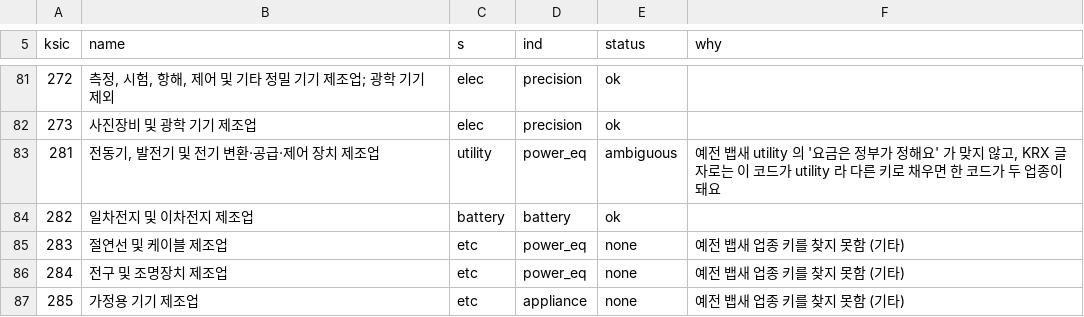
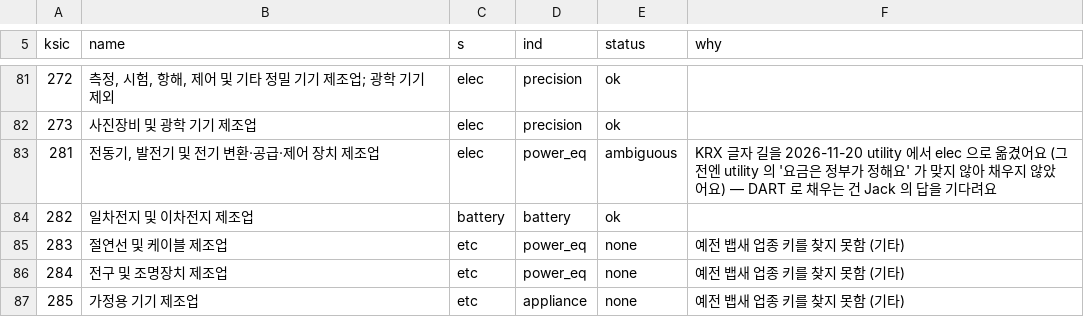
Before and after one commit to jacksungjinlee/baepsae, a CSV file: data/ksic_map_kr.csv, drawn as a sheet; only a part is shown, gaps mark what is left out.

```diff
--- a/data/ksic_map_kr.csv
+++ b/data/ksic_map_kr.csv
@@ -82,3 +82,3 @@ ksic,name,s,ind,status,why
 273,사진장비 및 광학 기기 제조업,elec,precision,ok,
-281,"전동기, 발전기 및 전기 변환·공급·제어 장치 제조업",utility,power_eq,ambiguous,"예전 뱁새 utility 의 '요금은 정부가 정해요' 가 맞지 않고, KRX 글자로는 이 코드가 utility 라 다른 키로 채우면 한 코드가 두 업종이 돼요"
+281,"전동기, 발전기 및 전기 변환·공급·제어 장치 제조업",elec,power_eq,ambiguous,KRX 글자 길을 2026-11-20 utility 에서 elec 으로 옮겼어요 (그 전엔 utility 의 '요금은 정부가 정해요' 가 맞지 않아 채우지 않았어요) — DART 로 채우는 건 Jack 의 답을 기다려요
 282,일차전지 및 이차전지 제조업,battery,battery,ok,
```
Also changed, not shown: 6 other files.
